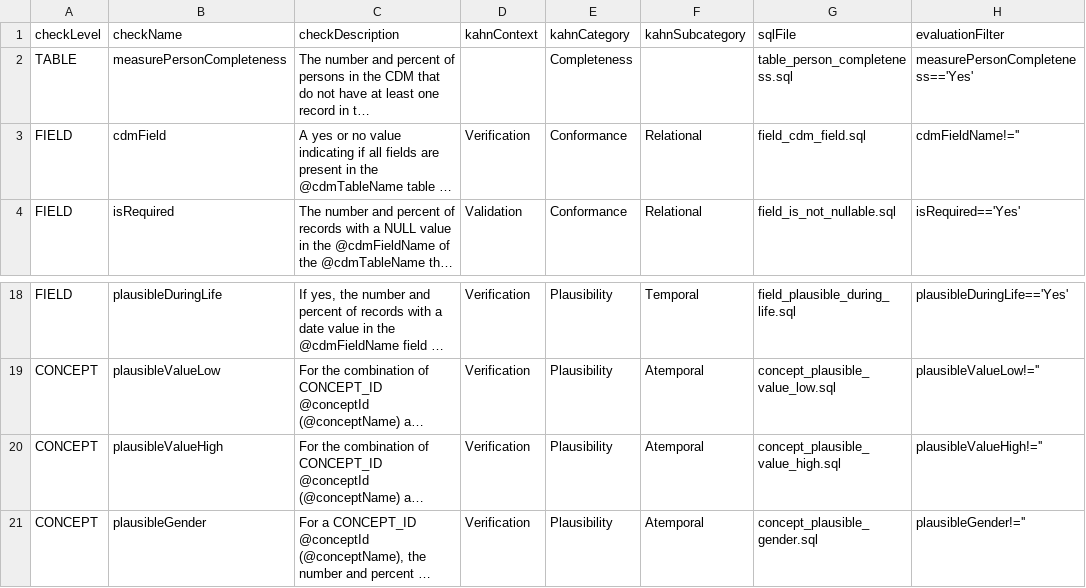
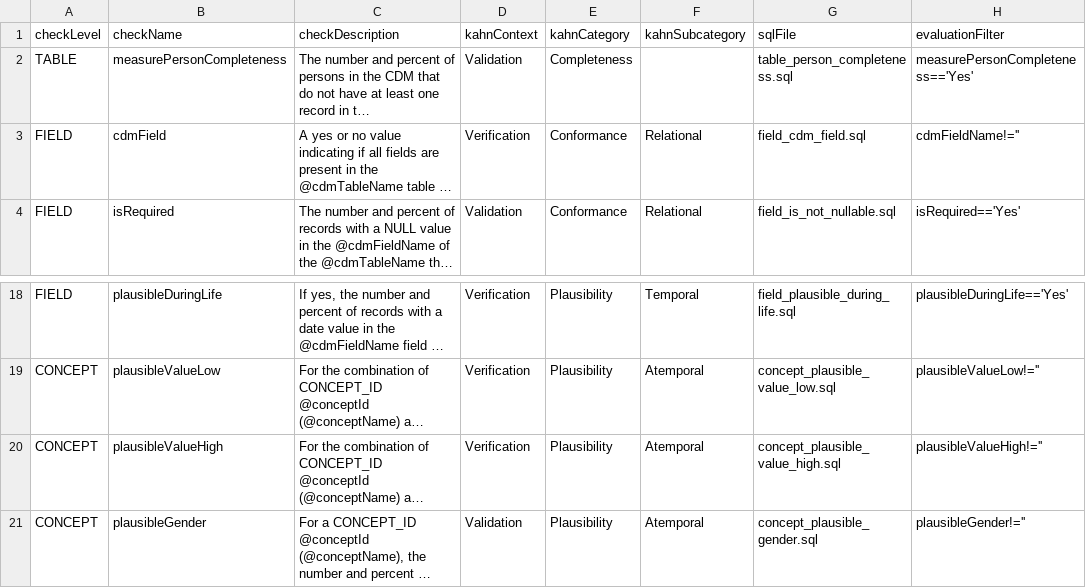
Before and after one commit to Miimansa/Miimansa-DQD, a CSV file: inst/csv/OMOP_CDMv5.3.1_Check_Descriptions.csv, drawn as a sheet; only a part is shown, gaps mark what is left out; long unchanged cells end in …; the diff names each change by its address in the sheet, - before the commit and + after, or states it on an @@ line.

Commit message:
Added Validation context to certain checks

```diff
--- a/inst/csv/OMOP_CDMv5.3.1_Check_Descriptions.csv
+++ b/inst/csv/OMOP_CDMv5.3.1_Check_Descriptions.csv
-D2 (kahnContext): (empty)
+D2 (kahnContext): Validation
-D21 (kahnContext): Verification
+D21 (kahnContext): Validation
```
Also changed, not shown: 1 other file.
